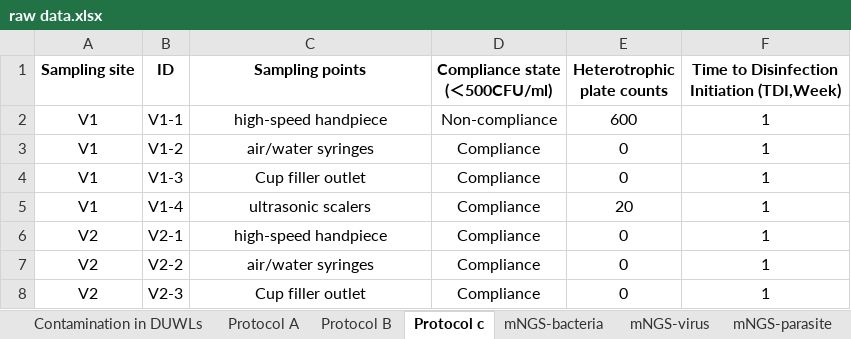
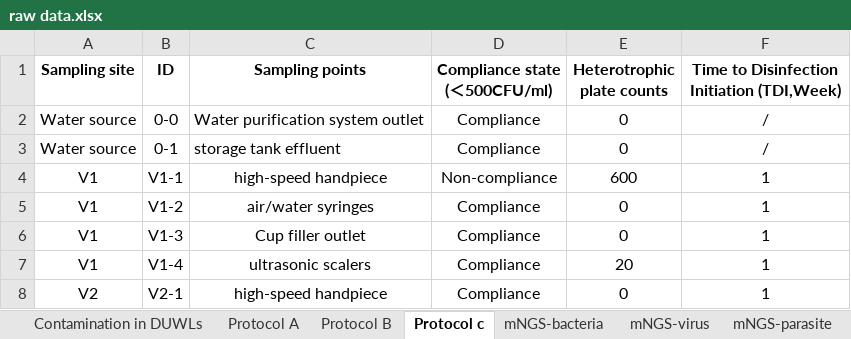
Before and after one commit to wangmeixia223542/Contamination-and-Disinfection-Efficacy-in-Purified-Dental-Unit-Waterlines, an Excel workbook: raw data.xlsx, sheet Protocol c, drawn as a sheet; only a part is shown; the shorter side is filled out with more unchanged rows; values as stored, in another font and other column widths than the file's, no borders; the diff names each change by its address in the sheet, - before the commit and + after, or states it on an @@ line.

```diff
--- a/raw data.xlsx (sheet Protocol c)
+++ b/raw data.xlsx (sheet Protocol c)
+row 2: Water source | 0-0 | Water purification system outlet | Compliance | 0 | /
+row 3: Water source | 0-1 | storage tank effluent | Compliance | 0 | /
```
Also changed, not shown: sheet Protocol B.
